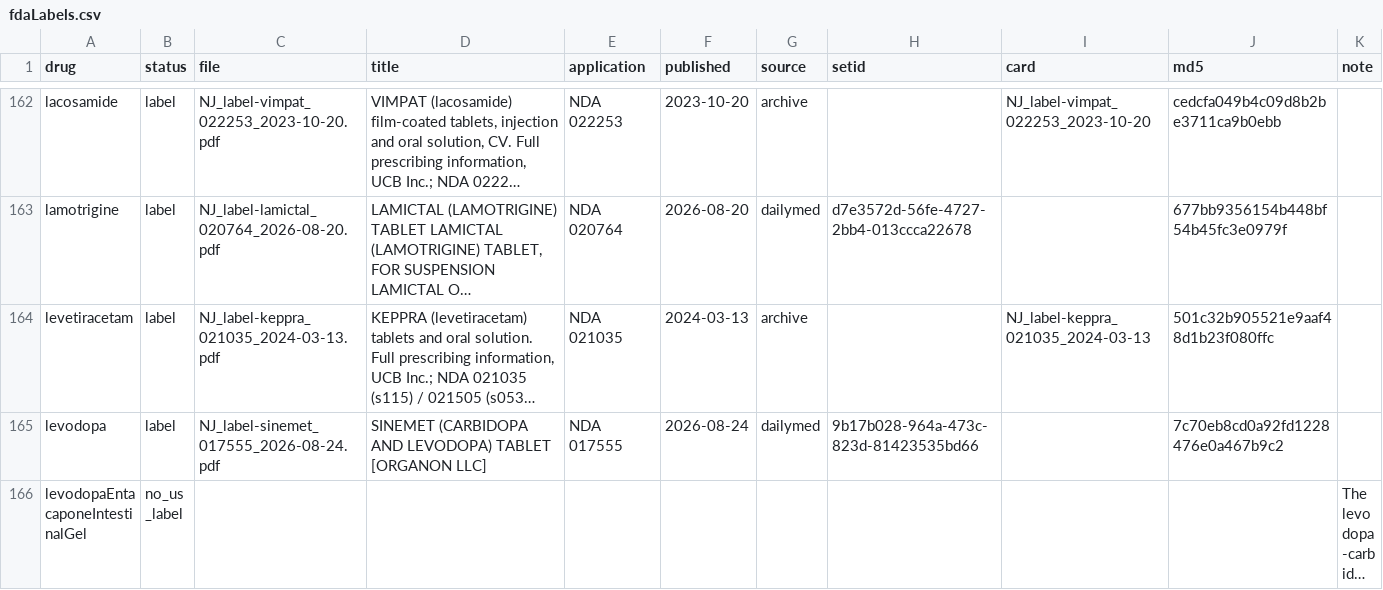
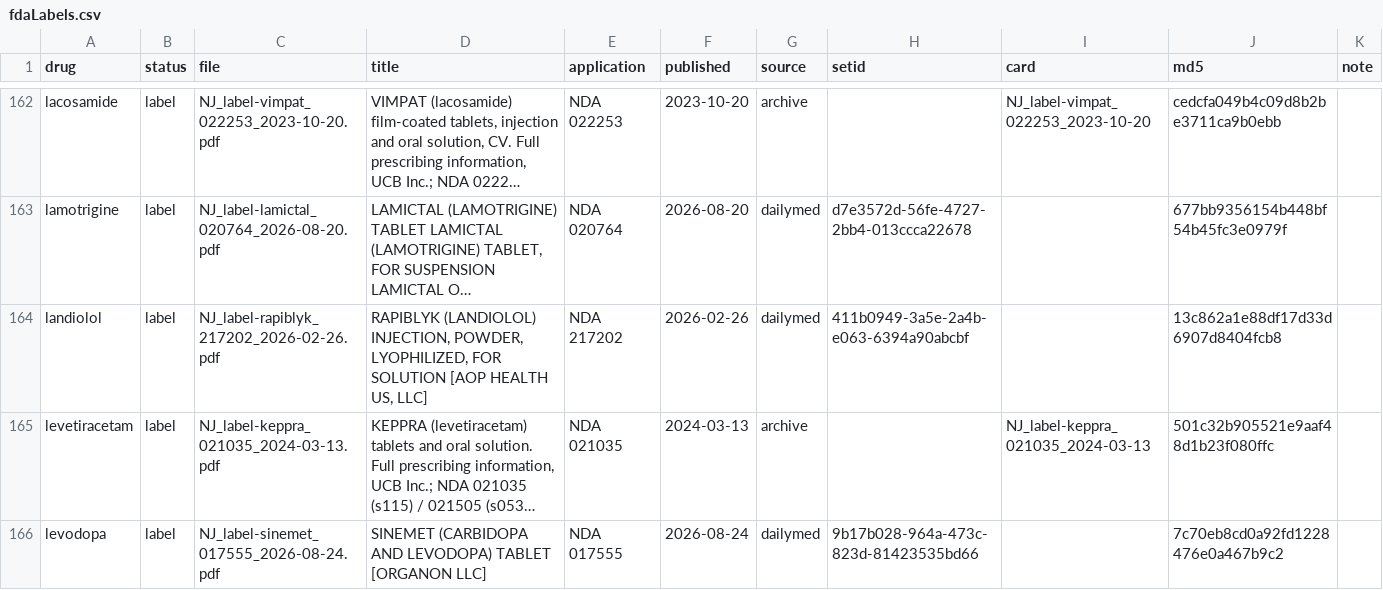
Before and after one commit to StevenLShafer/stanpumpR, a CSV file: inst/extdata/fdaLabels.csv, drawn as a sheet; only a part is shown, gaps mark what is left out; the shorter side is filled out with more unchanged rows; long unchanged cells end in …; the diff names each change by its address in the sheet, - before the commit and + after, or states it on an @@ line.

```diff
--- a/inst/extdata/fdaLabels.csv
+++ b/inst/extdata/fdaLabels.csv
+row 164: landiolol | label | NJ_label-rapiblyk_217202_2026-02-26.pdf | RAPIBLYK (LANDIOLOL) INJECTION, POWDER, LYOPHILIZED, FOR SOLUTION [AOP HEALTH US, LLC] | NDA 217202 | 2026-02-26 | dailymed | 411b0949-3a5e-2a4b-e063-6394a90abcbf |  | 13c862a1e88df17d33d6907d8404fcb8
```
Also changed, not shown: docs/library-expansion/plan.csv, inst/extdata/pregnancyRegistry.csv, 14 other files.
